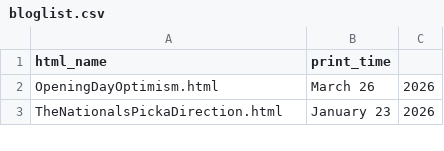
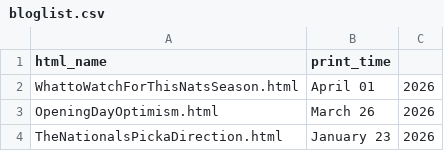
Before and after one commit to jamesohara08/jamesohara08.github.io, a CSV file: bloglist.csv, drawn as a sheet; only a part is shown.

```diff
--- a/bloglist.csv
+++ b/bloglist.csv
@@ -1,2 +1,3 @@
 html_name,print_time
+WhattoWatchForThisNatsSeason.html,April 01, 2026
 OpeningDayOptimism.html,March 26, 2026
```
Also changed, not shown: 2 other files.
